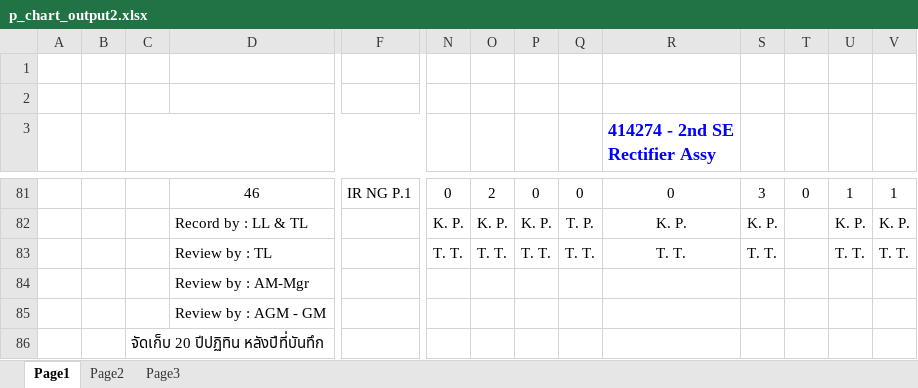
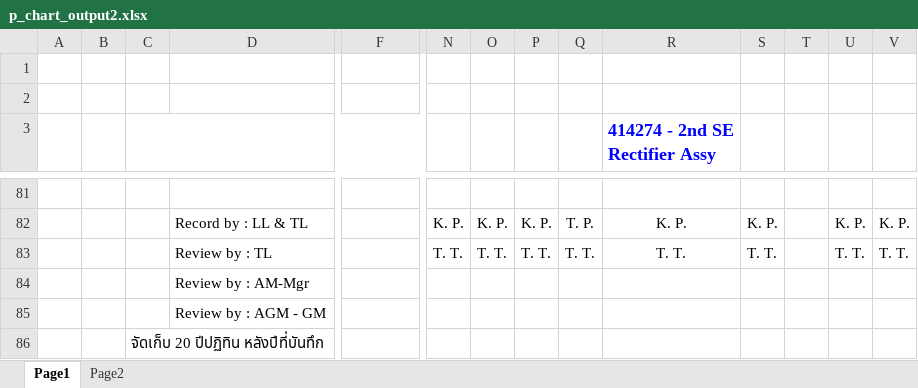
Before and after one commit to thebumpkspb/defect_control, an Excel workbook: backend/app/utils/export_p_chart/p_chart_output2.xlsx, sheet Page1, drawn as a sheet; only a part is shown, gaps mark what is left out; values as stored, in another font and other column widths than the file's, no borders; charts and pictures not drawn; rows hold the shown columns only; the diff covers the shown part only; the diff names each change by its address in the sheet, - before the commit and + after, or states it on an @@ line.

```diff
--- a/backend/app/utils/export_p_chart/p_chart_output2.xlsx (sheet Page1)
+++ b/backend/app/utils/export_p_chart/p_chart_output2.xlsx (sheet Page1)
-sheet tab: Page3
-row 81:  |  |  | 46 | IR NG P.1 | 0 | 2 | 0 | 0 | 0 | 3 | 0 | 1 | 1
+row 81: (empty)
```
Also changed, not shown: 1 added row, 1 removed row, 1224 edited cells and merged cells elsewhere in this sheet, sheet Page2, charts or pictures, 9 other files.
